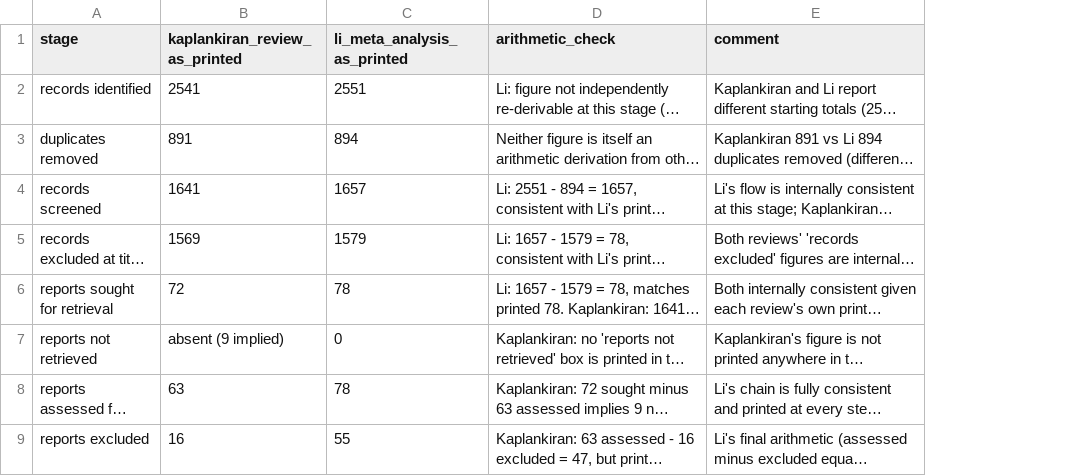
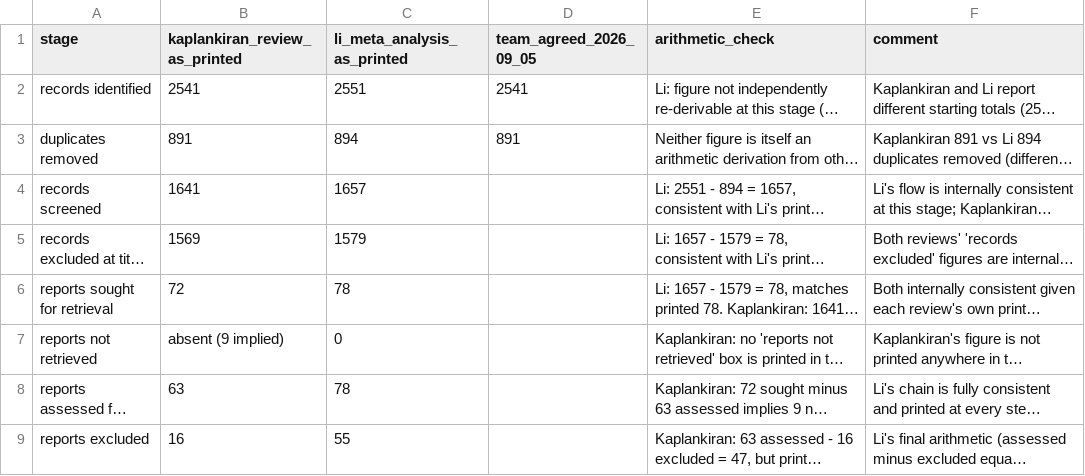
Before and after one commit to ricardotwumasi/employment-early-psychosis, a CSV file: data/review/prisma_flow_comparison.csv, drawn as a sheet; only a part is shown; long unchanged cells end in …; the diff names each change by its address in the sheet, - before the commit and + after, or states it on an @@ line.

```diff
--- a/data/review/prisma_flow_comparison.csv
+++ b/data/review/prisma_flow_comparison.csv
+column D (team_agreed_2026_09_05), rows 2-3: 2541 | 891
```
Also changed, not shown: data/review/source_registry.csv, 9 other files.
